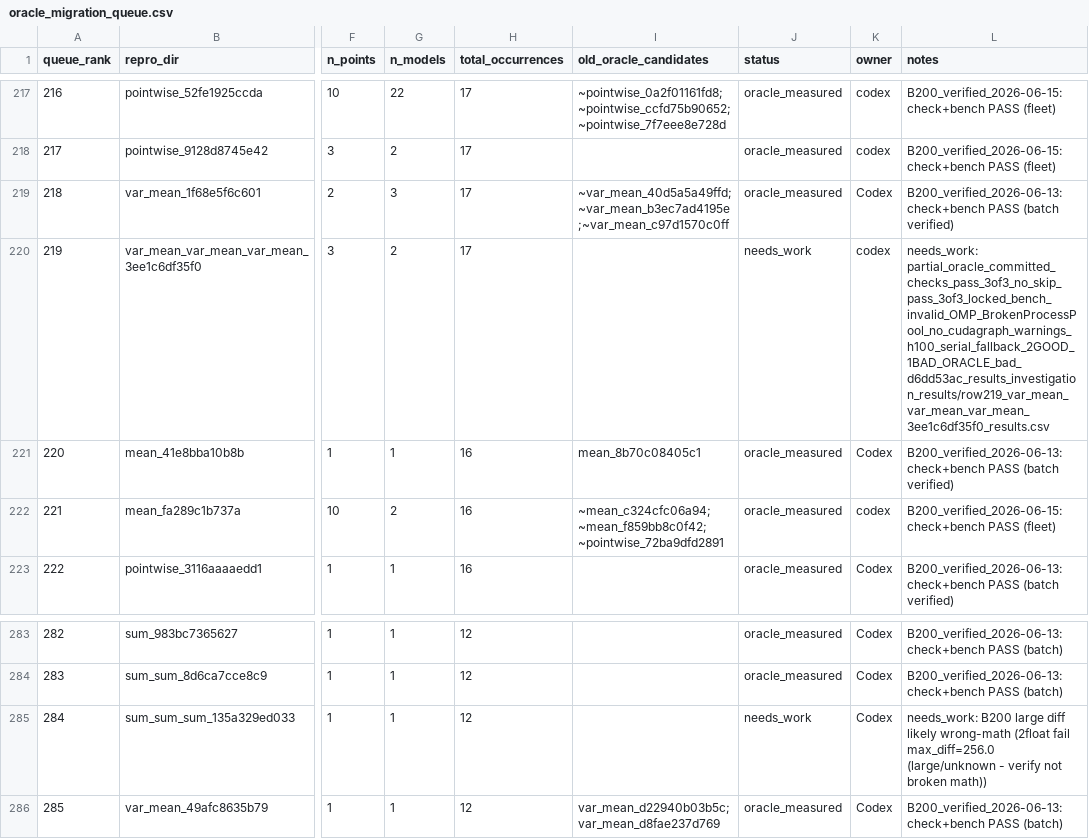
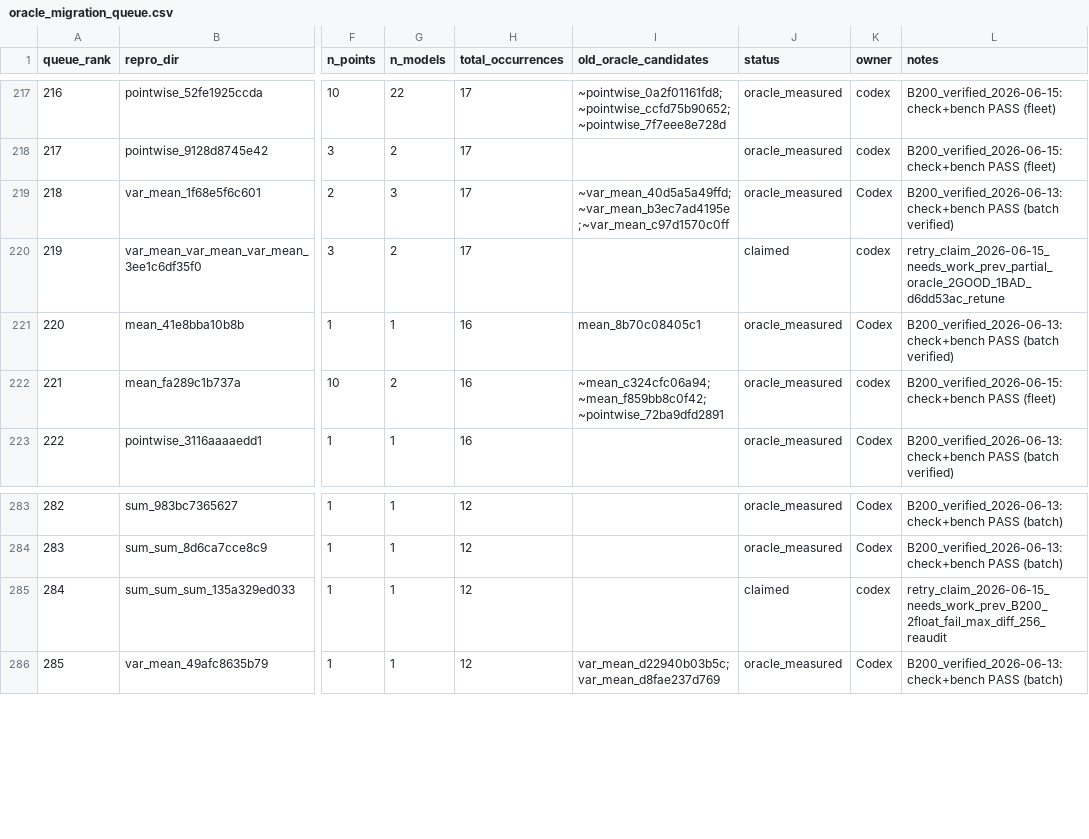
Before and after one commit to eellison/better-benchmark, a CSV file: investigation_results/oracle_migration_queue.csv, drawn as a sheet; only a part is shown, gaps mark what is left out; the diff names each change by its address in the sheet, - before the commit and + after, or states it on an @@ line.

Commit message:
Claim retry rows 219 and 284

```diff
--- a/investigation_results/oracle_migration_queue.csv
+++ b/investigation_results/oracle_migration_queue.csv
-J220 (status): needs_work
+J220 (status): claimed
-L220 (notes): needs_work: partial_oracle_committed_checks_pass_3of3_no_skip_pass_3of3_locked_bench_invalid_OMP_BrokenProcessPool_no_cudagraph_warnings_h100_serial_fallback_2GOOD_1BAD_ORACLE_bad_d6dd53ac_results_investigation_results/row219_var_mean_var_mean_var_mean_3ee1c6df35f0_results.csv
+L220 (notes): retry_claim_2026-06-15_needs_work_prev_partial_oracle_2GOOD_1BAD_d6dd53ac_retune
-J285 (status): needs_work
+J285 (status): claimed
-K285 (owner): Codex
+K285 (owner): codex
-L285 (notes): needs_work: B200 large diff likely wrong-math (2float fail max_diff=256.0 (large/unknown - verify not broken math))
+L285 (notes): retry_claim_2026-06-15_needs_work_prev_B200_2float_fail_max_diff_256_reaudit
```
